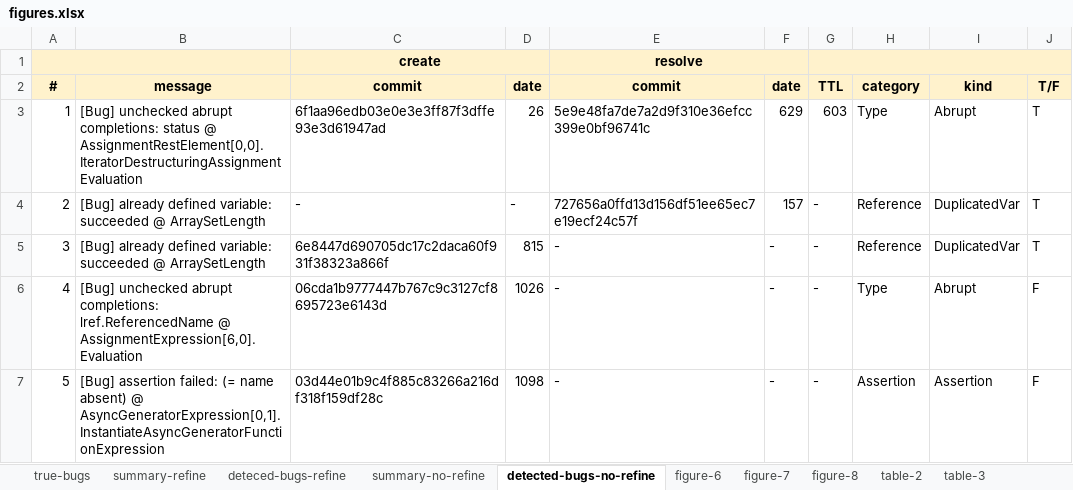
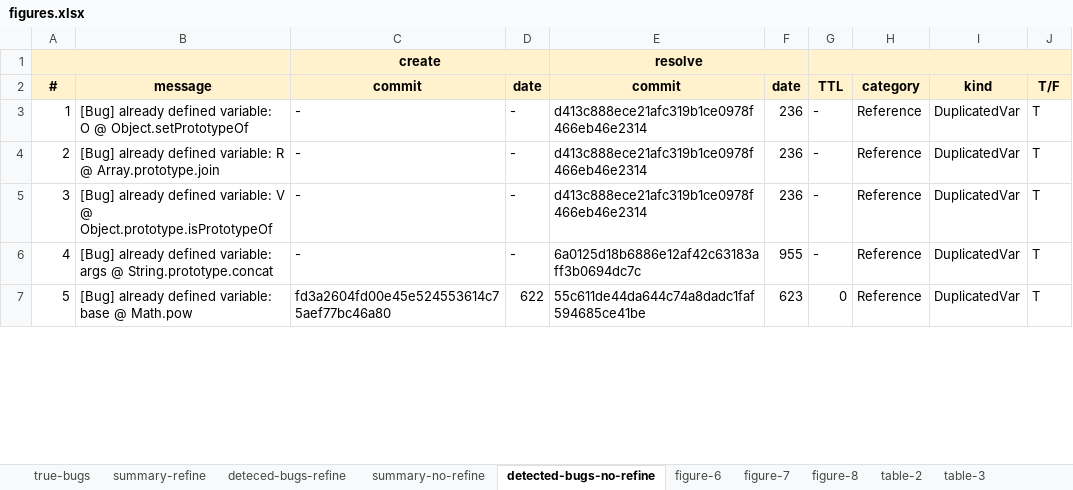
Before and after one commit to kaist-plrg/jstar, an Excel workbook: eval/figures.xlsx, sheet detected-bugs-no-refine, drawn as a sheet; only a part is shown; values as stored, in another font and other column widths than the file's, no borders; the diff covers the shown part only; the diff names each change by its address in the sheet, - before the commit and + after, or states it on an @@ line.

Commit message:
Updated data

```diff
--- a/eval/figures.xlsx (sheet detected-bugs-no-refine)
+++ b/eval/figures.xlsx (sheet detected-bugs-no-refine)
-B3 (message): [Bug] unchecked abrupt completions: status @ AssignmentRestElement[0,0].IteratorDestructuringAssignmentEvaluation
+B3 (message): [Bug] already defined variable: O @ Object.setPrototypeOf
-C3 (commit): 6f1aa96edb03e0e3e3ff87f3dffe93e3d61947ad
+C3 (commit): -
-D3 (date): 26
+D3 (date): -
-E3 (commit): 5e9e48fa7de7a2d9f310e36efcc399e0bf96741c
+E3 (commit): d413c888ece21afc319b1ce0978f466eb46e2314
-F3 (date): 629
+F3 (date): 236
-G3 (TTL): 603
+G3 (TTL): -
-H3 (category): Type
+H3 (category): Reference
-I3 (kind): Abrupt
+I3 (kind): DuplicatedVar
-B4 (message): …defined variable: succeeded @ ArraySetLength
+B4 (message): …defined variable: R @ Array.prototype.join
-E4 (commit): 727656a0ffd13d156df51ee65ec7e19ecf24c57f
+E4 (commit): d413c888ece21afc319b1ce0978f466eb46e2314
-F4 (date): 157
+F4 (date): 236
-B5 (message): …defined variable: succeeded @ ArraySetLength
+B5 (message): …defined variable: V @ Object.prototype.isPrototypeOf
-C5 (commit): 6e8447d690705dc17c2daca60f931f38323a866f
+C5 (commit): -
-D5 (date): 815
+D5 (date): -
-E5 (commit): -
+E5 (commit): d413c888ece21afc319b1ce0978f466eb46e2314
-F5 (date): -
+F5 (date): 236
-B6 (message): [Bug] unchecked abrupt completions: lref.ReferencedName @ AssignmentExpression[6,0].Evaluation
+B6 (message): [Bug] already defined variable: args @ String.prototype.concat
-C6 (commit): 06cda1b9777447b767c9c3127cf8695723e6143d
+C6 (commit): -
-D6 (date): 1026
+D6 (date): -
-E6 (commit): -
+E6 (commit): 6a0125d18b6886e12af42c63183aff3b0694dc7c
-F6 (date): -
+F6 (date): 955
-H6 (category): Type
+H6 (category): Reference
-I6 (kind): Abrupt
+I6 (kind): DuplicatedVar
-J6:J7 (T/F): F
+J6:J7 (T/F): T
-B7 (message): [Bug] assertion failed: (= name absent) @ AsyncGeneratorExpression[0,1].InstantiateAsyncGeneratorFunctionExpression
+B7 (message): [Bug] already defined variable: base @ Math.pow
-C7 (commit): 03d44e01b9c4f885c83266a216df318f159df28c
+C7 (commit): fd3a2604fd00e45e524553614c75aef77bc46a80
-D7 (date): 1098
+D7 (date): 622
-E7 (commit): -
+E7 (commit): 55c611de44da644c74a8dadc1faf594685ce41be
-F7 (date): -
+F7 (date): 623
-G7 (TTL): -
+G7 (TTL): 0
-H7 (category): Assertion
+H7 (category): Reference
-I7 (kind): Assertion
+I7 (kind): DuplicatedVar
```
Also changed, not shown: 1885 edited cells elsewhere in this sheet, sheet deteced-bugs-refine, sheet table-2, sheet table-3, hidden cells, 4 other files.
